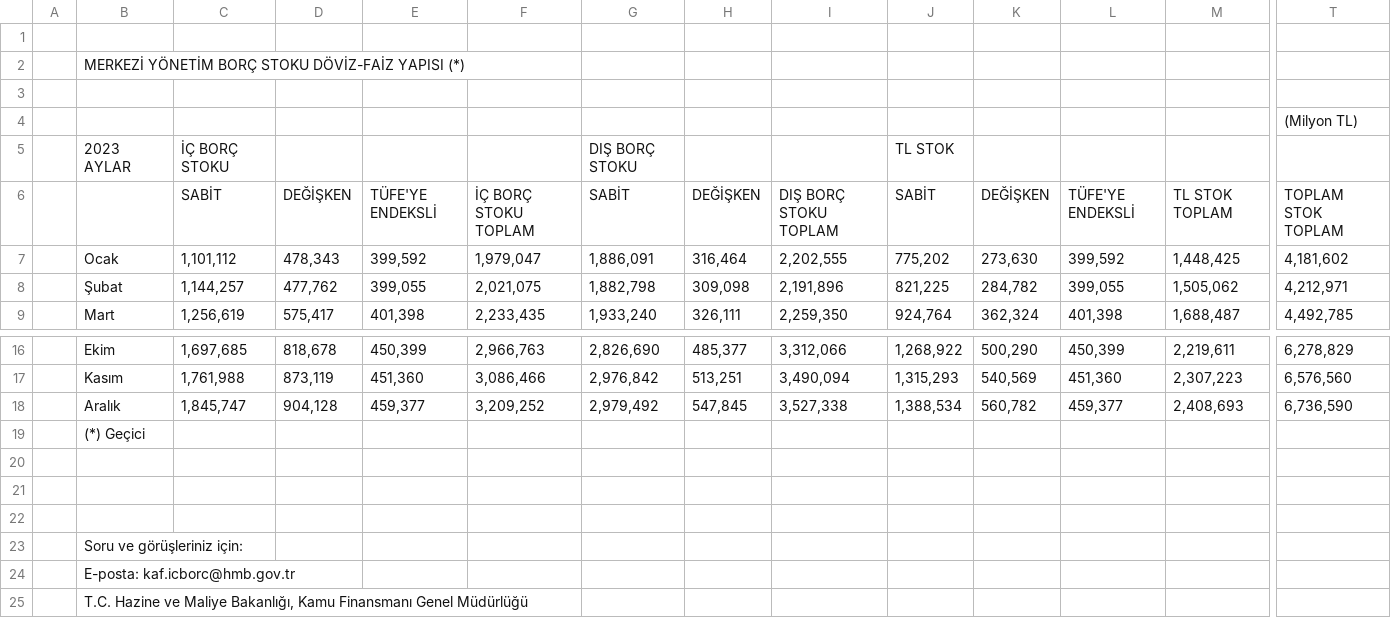
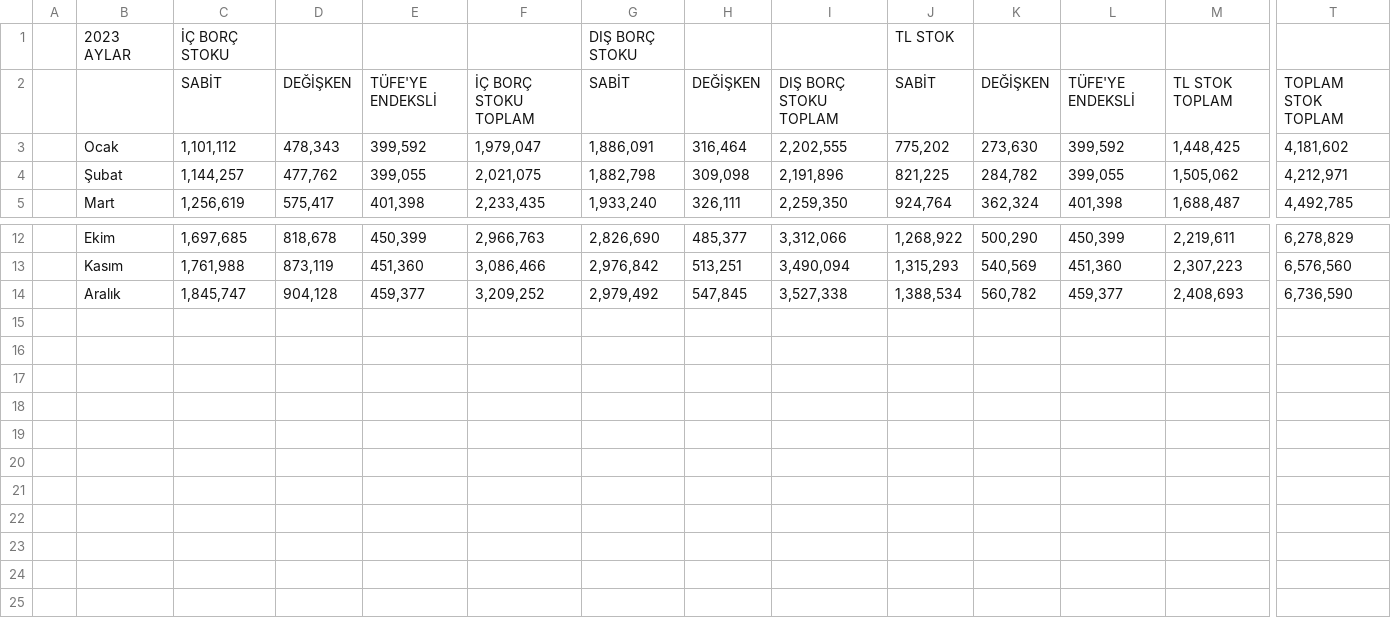
Before and after one commit to mustafayildirim0903/BBY261, a CSV file: 2023 YILI MERKEZİ YÖNETİM BORÇ STOKU DÖVİZ-FAİZ YAPISI.csv, drawn as a sheet; only a part is shown, gaps mark what is left out; rows hold the shown columns only; the diff names each change by its address in the sheet, - before the commit and + after, or states it on an @@ line.

Commit message:
Update 2023 YILI MERKEZİ YÖNETİM BORÇ STOKU DÖVİZ-FAİZ YAPISI.csv

```diff
--- a/2023 YILI MERKEZİ YÖNETİM BORÇ STOKU DÖVİZ-FAİZ YAPISI.csv
+++ b/2023 YILI MERKEZİ YÖNETİM BORÇ STOKU DÖVİZ-FAİZ YAPISI.csv
-row 1: (empty)
-row 2:  | MERKEZİ YÖNETİM BORÇ STOKU DÖVİZ-FAİZ YAPISI (*)
-row 3: (empty)
-row 4:  |  |  |  |  |  |  |  |  |  |  |  |  | (Milyon TL)
-row 19:  | (*) Geçici
-row 20: (empty)
-row 21: (empty)
-row 22: (empty)
-row 23:  | Soru ve görüşleriniz için:
-row 24:  | E-posta: kaf.icborc@hmb.gov.tr
-row 25:  | T.C. Hazine ve Maliye Bakanlığı, Kamu Finansmanı Genel Müdürlüğü
```
